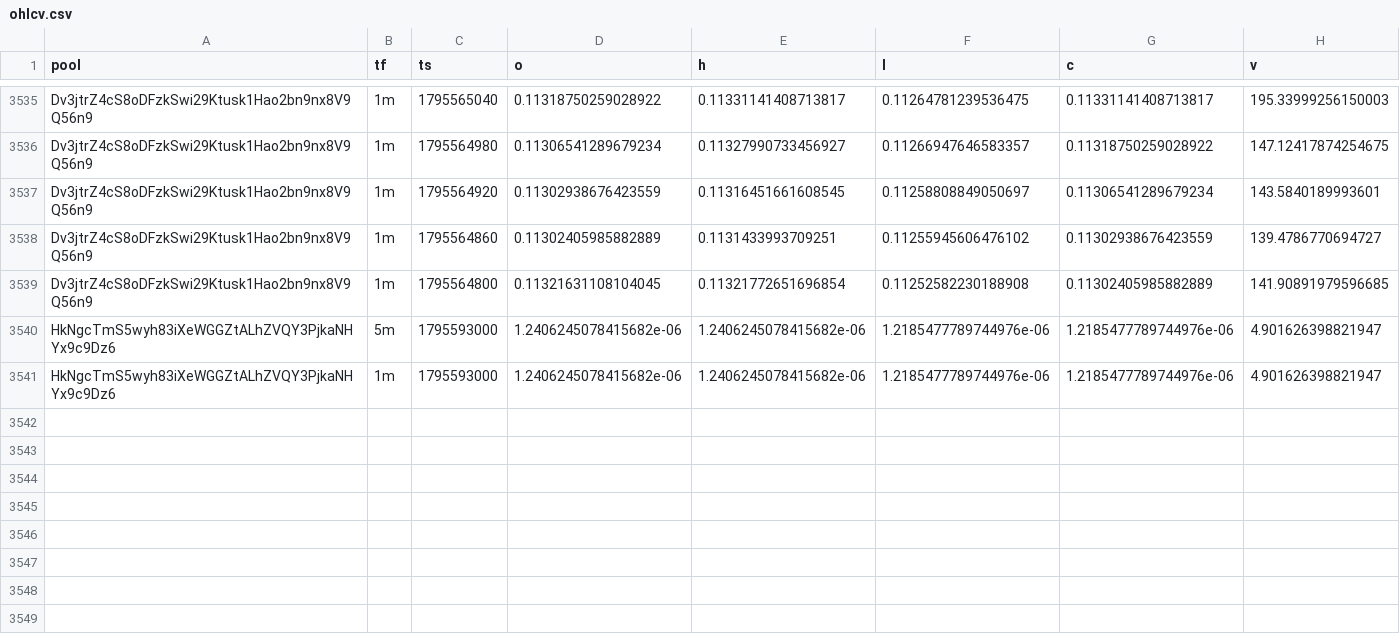
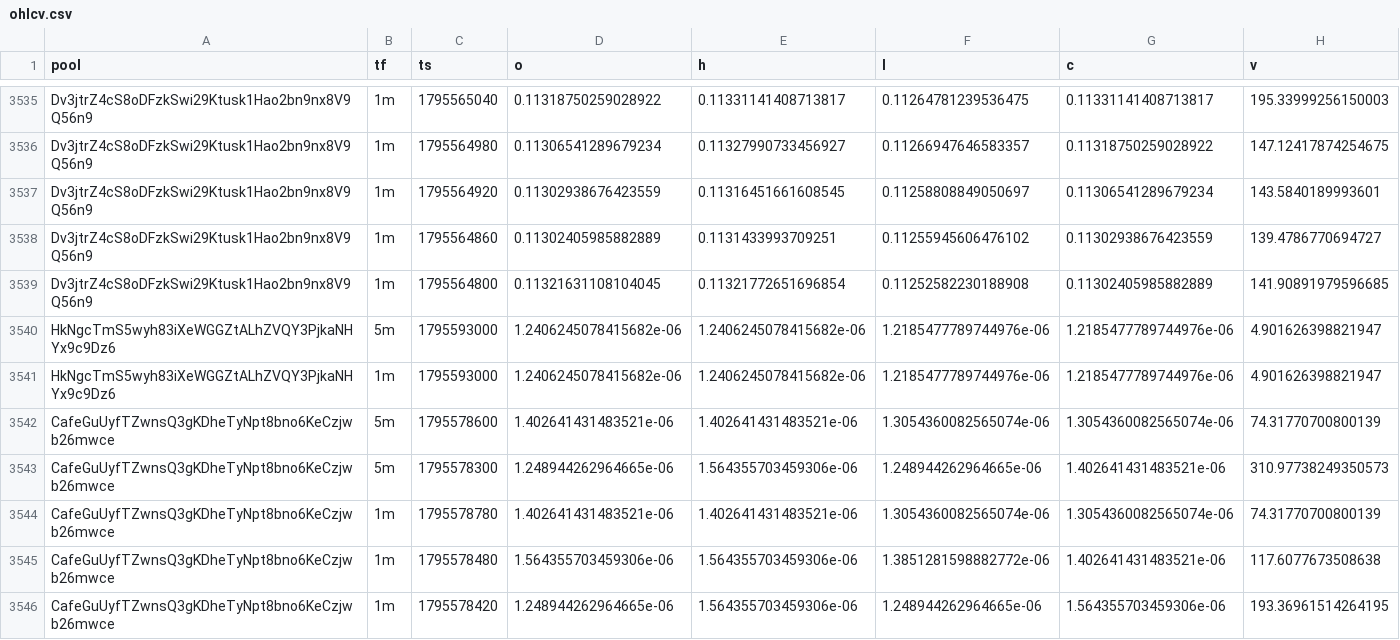
Before and after one commit to davidbobholz-stack/young-coin-collector., a CSV file: shards/2026-11-25/ohlcv.csv, drawn as a sheet; only a part is shown, gaps mark what is left out; the diff names each change by its address in the sheet, - before the commit and + after, or states it on an @@ line.

```diff
--- a/shards/2026-11-25/ohlcv.csv
+++ b/shards/2026-11-25/ohlcv.csv
+row 3542: CafeGuUyfTZwnsQ3gKDheTyNpt8bno6KeCzjwb26mwce | 5m | 1795578600 | 1.402641431483521e-06 | 1.402641431483521e-06 | 1.3054360082565074e-06 | 1.3054360082565074e-06 | 74.31770700800139
+row 3543: CafeGuUyfTZwnsQ3gKDheTyNpt8bno6KeCzjwb26mwce | 5m | 1795578300 | 1.248944262964665e-06 | 1.564355703459306e-06 | 1.248944262964665e-06 | 1.402641431483521e-06 | 310.97738249350573
+row 3544: CafeGuUyfTZwnsQ3gKDheTyNpt8bno6KeCzjwb26mwce | 1m | 1795578780 | 1.402641431483521e-06 | 1.402641431483521e-06 | 1.3054360082565074e-06 | 1.3054360082565074e-06 | 74.31770700800139
+row 3545: CafeGuUyfTZwnsQ3gKDheTyNpt8bno6KeCzjwb26mwce | 1m | 1795578480 | 1.564355703459306e-06 | 1.564355703459306e-06 | 1.3851281598882772e-06 | 1.402641431483521e-06 | 117.6077673508638
+row 3546: CafeGuUyfTZwnsQ3gKDheTyNpt8bno6KeCzjwb26mwce | 1m | 1795578420 | 1.248944262964665e-06 | 1.564355703459306e-06 | 1.248944262964665e-06 | 1.564355703459306e-06 | 193.36961514264195
```
Also changed, not shown: 13 other files.
